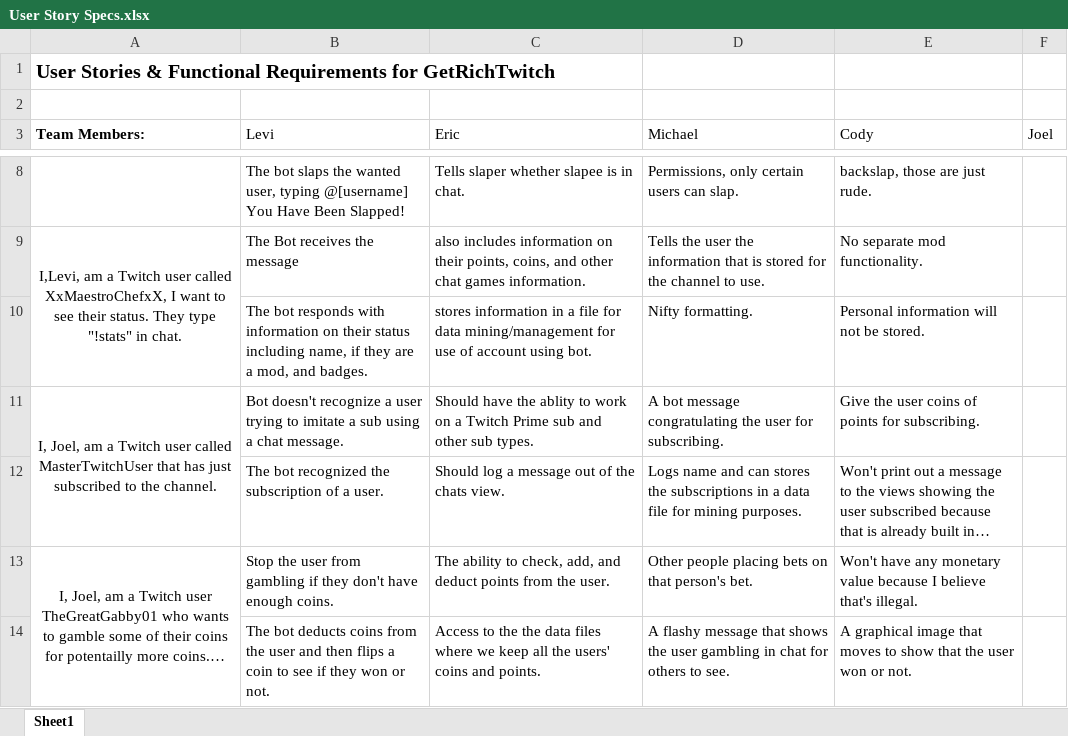
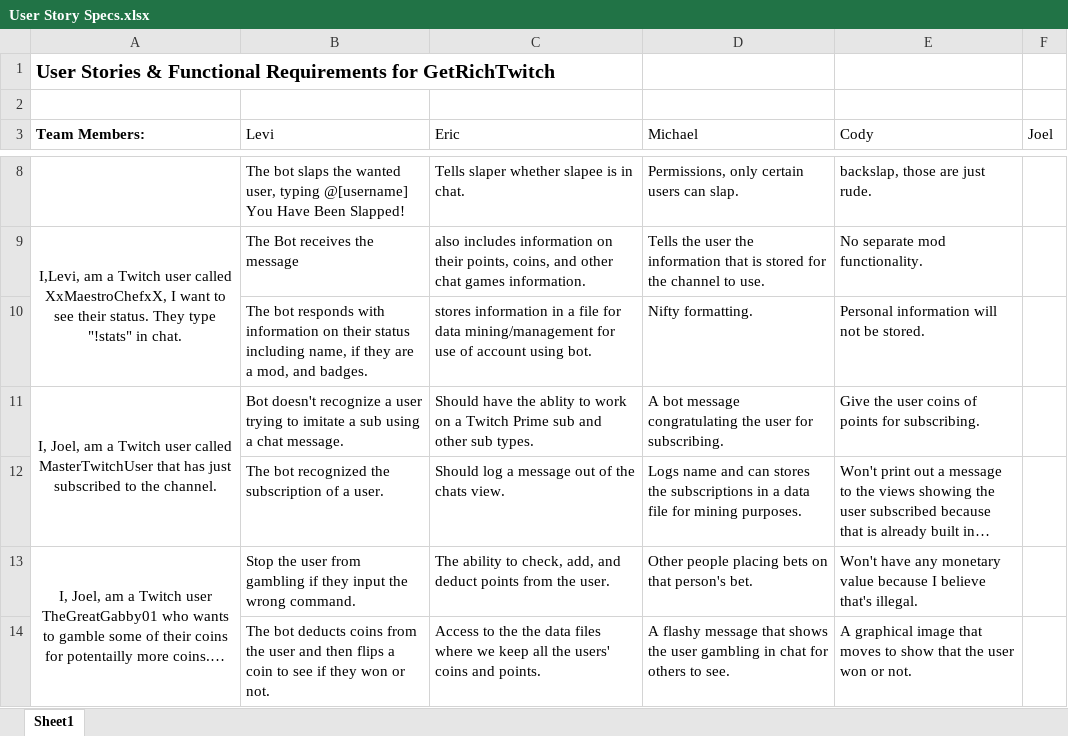
Before and after one commit to CS3398-Miranda-Cosgroves/GetRichTwitch, an Excel workbook: Homework Assignments/a15/User Story Specs.xlsx, sheet Sheet1, drawn as a sheet; only a part is shown, gaps mark what is left out; long unchanged cells end in …; values as stored, in another font and other column widths than the file's, no borders; the diff names each change by its address in the sheet, - before the commit and + after, or states it on an @@ line.

```diff
--- a/Homework Assignments/a15/User Story Specs.xlsx (sheet Sheet1)
+++ b/Homework Assignments/a15/User Story Specs.xlsx (sheet Sheet1)
-B13 (Levi): …if they don't have enough coins.
+B13 (Levi): …if they input the wrong command.
```
Also changed, not shown: Homework Assignments/a15/CS 3398 Test Tracker.xlsx.
